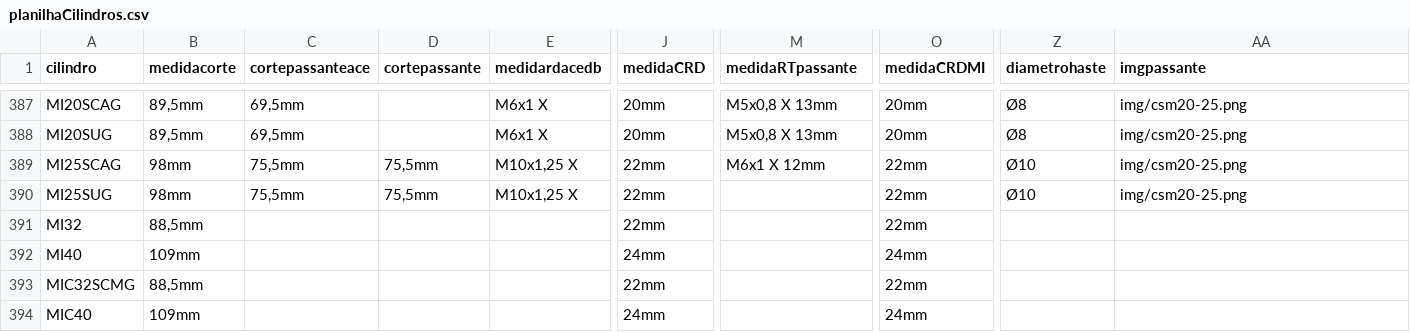
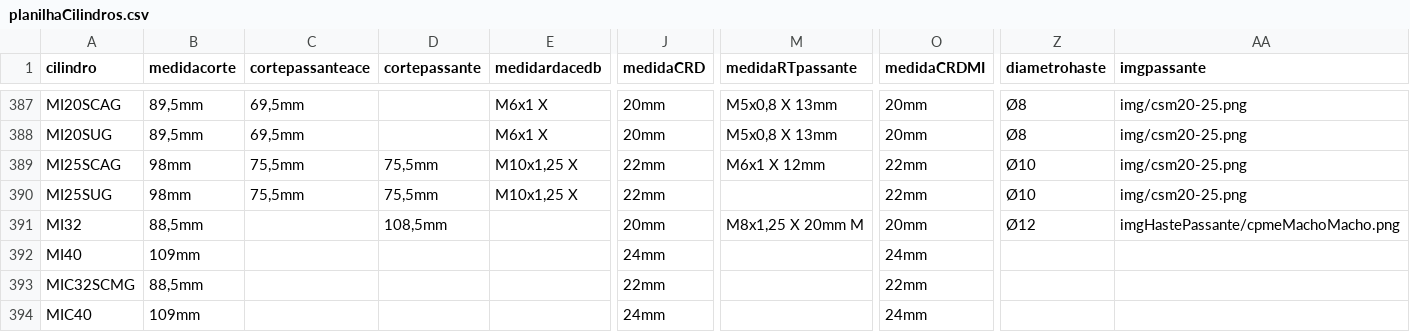
Before and after one commit to yurinascmnt05/operacoes-de-producao, a CSV file: planilhaCilindros.csv, drawn as a sheet; only a part is shown, gaps mark what is left out; the diff names each change by its address in the sheet, - before the commit and + after, or states it on an @@ line.

Commit message:
Update planilhaCilindros.csv

```diff
--- a/planilhaCilindros.csv
+++ b/planilhaCilindros.csv
-D391 (cortepassante): (empty)
+D391 (cortepassante): 108,5mm
-J391 (medidaCRD): 22mm
+J391 (medidaCRD): 20mm
-M391 (medidaRTpassante): (empty)
+M391 (medidaRTpassante): M8x1,25 X 20mm M
-O391 (medidaCRDMI): 22mm
+O391 (medidaCRDMI): 20mm
-Z391 (diametrohaste): (empty)
+Z391 (diametrohaste): Ø12
-AA391 (imgpassante): (empty)
+AA391 (imgpassante): imgHastePassante/cpmeMachoMacho.png
```
